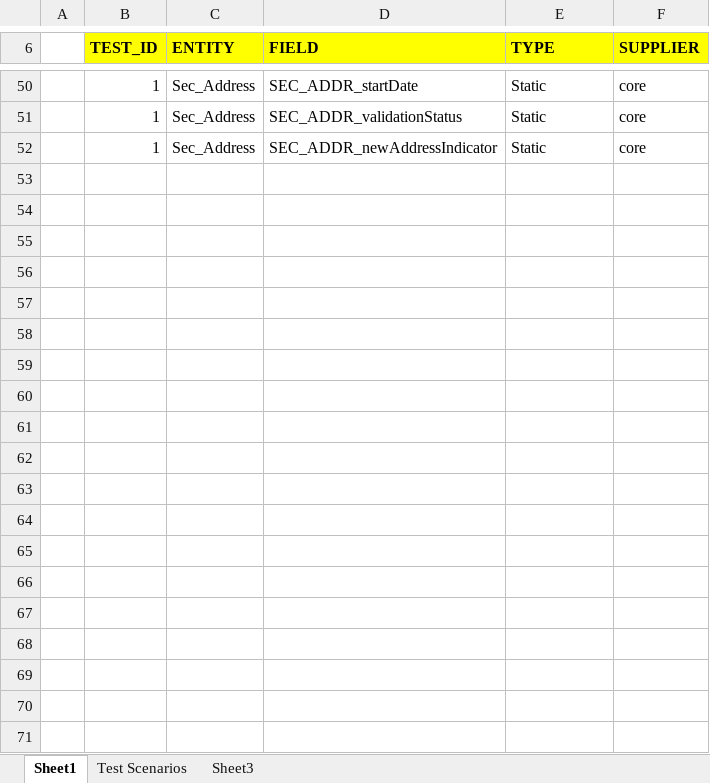
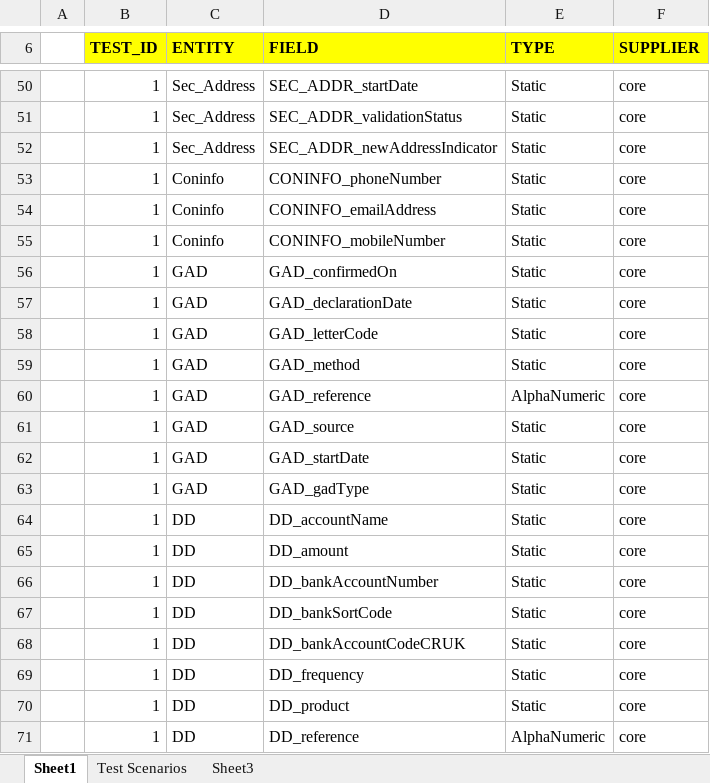
Before and after one commit to agansiv/DI_Test, an Excel workbook: SQL_Scripts/Test_Scenarios.xlsm, sheet Sheet1, drawn as a sheet; only a part is shown, gaps mark what is left out; values as stored, in another font and other column widths than the file's, no borders; the diff covers the shown part only; the diff names each change by its address in the sheet, - before the commit and + after, or states it on an @@ line.

```diff
--- a/SQL_Scripts/Test_Scenarios.xlsm (sheet Sheet1)
+++ b/SQL_Scripts/Test_Scenarios.xlsm (sheet Sheet1)
+row 53:  | 1 | Coninfo | CONINFO_phoneNumber | Static | core
+row 54:  | 1 | Coninfo | CONINFO_emailAddress | Static | core
+row 55:  | 1 | Coninfo | CONINFO_mobileNumber | Static | core
+row 56:  | 1 | GAD | GAD_confirmedOn | Static | core
+row 57:  | 1 | GAD | GAD_declarationDate | Static | core
+row 58:  | 1 | GAD | GAD_letterCode | Static | core
+row 59:  | 1 | GAD | GAD_method | Static | core
+row 60:  | 1 | GAD | GAD_reference | AlphaNumeric | core
+row 61:  | 1 | GAD | GAD_source | Static | core
+row 62:  | 1 | GAD | GAD_startDate | Static | core
+row 63:  | 1 | GAD | GAD_gadType | Static | core
+row 64:  | 1 | DD | DD_accountName | Static | core
+row 65:  | 1 | DD | DD_amount | Static | core
+row 66:  | 1 | DD | DD_bankAccountNumber | Static | core
+row 67:  | 1 | DD | DD_bankSortCode | Static | core
+row 68:  | 1 | DD | DD_bankAccountCodeCRUK | Static | core
+row 69:  | 1 | DD | DD_frequency | Static | core
+row 70:  | 1 | DD | DD_product | Static | core
+row 71:  | 1 | DD | DD_reference | AlphaNumeric | core
```
Also changed, not shown: 87 added rows elsewhere in this sheet, sheet Test Scenarios, sheet Sheet3, SQL_Scripts/supp_gen_fields.xlsx, 8 other files.
